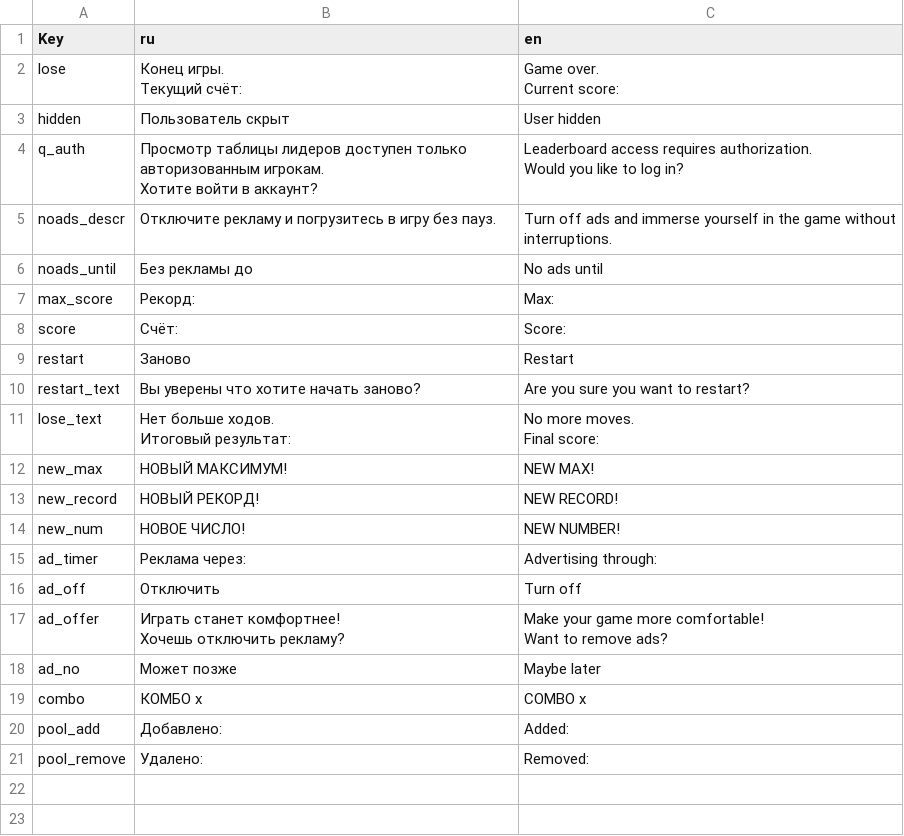
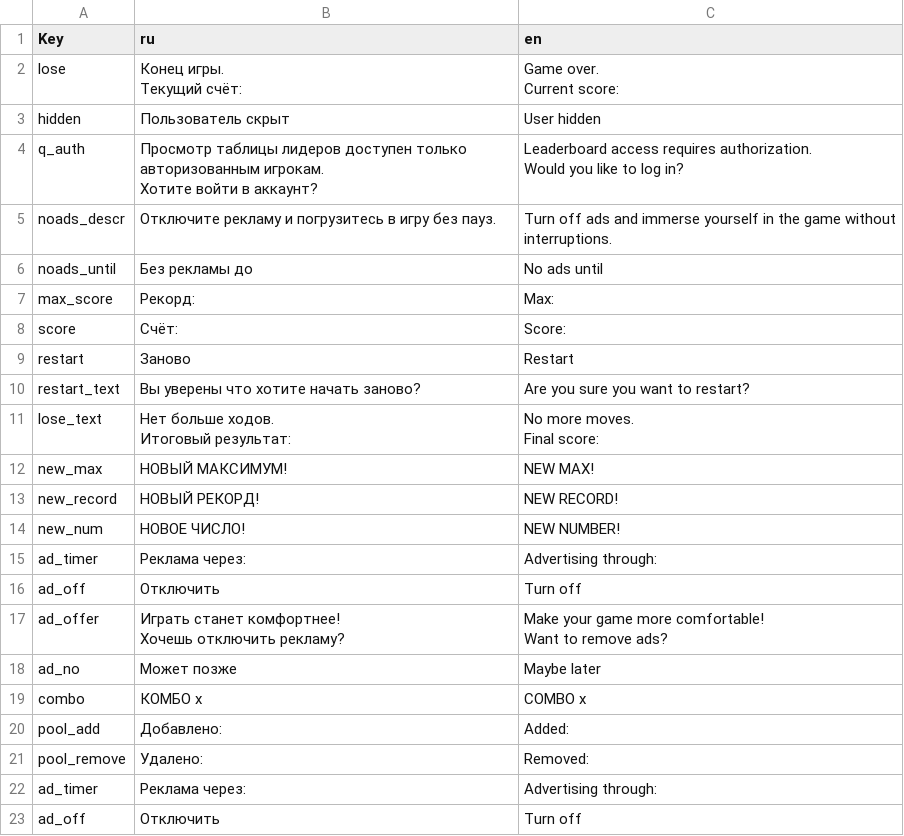
Before and after one commit to Gromint/Caterfall-2048, a CSV file: html5game/locale.csv, drawn as a sheet; the diff names each change by its address in the sheet, - before the commit and + after, or states it on an @@ line.

```diff
--- a/html5game/locale.csv
+++ b/html5game/locale.csv
+row 22: ad_timer | Реклама через: | Advertising through:
+row 23: ad_off | Отключить | Turn off
```
Also changed, not shown: 4 other files.
